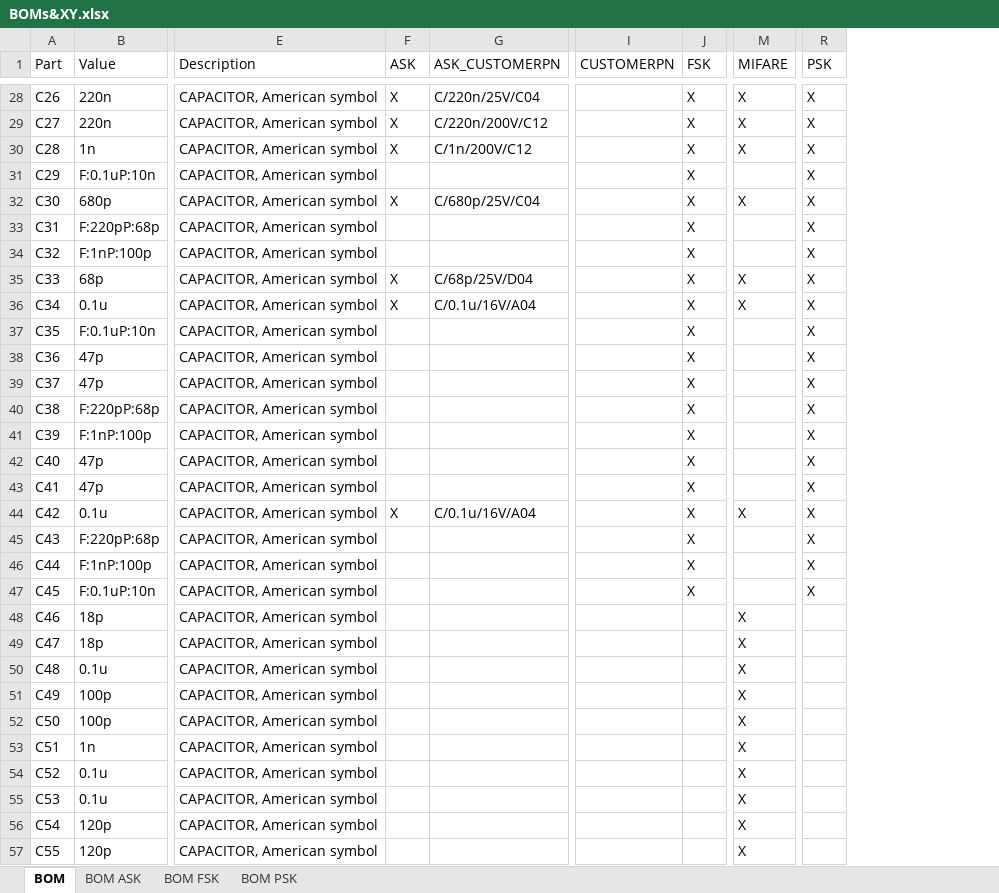
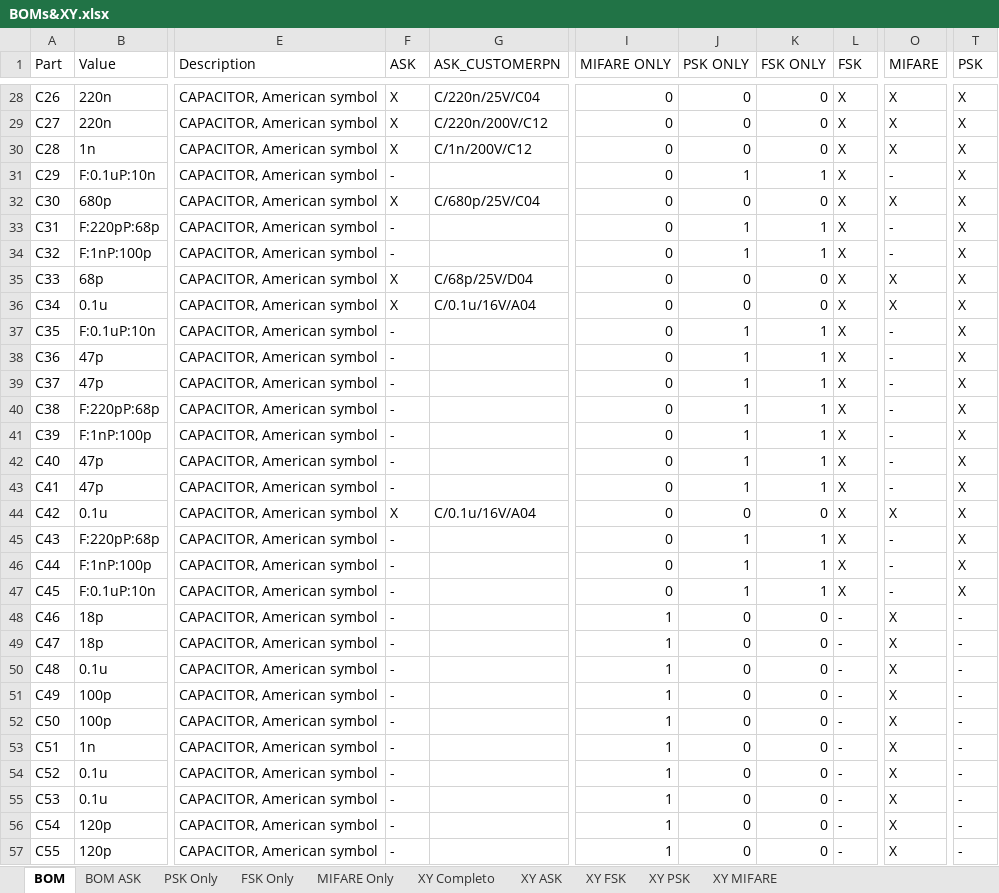
Before and after one commit to ErikMiyoshi-CiD/test, an Excel workbook: DocsEurotronics/Versao2.0/BOMs&XY.xlsx, sheet BOM, drawn as a sheet; only a part is shown, gaps mark what is left out; values as stored, in another font and other column widths than the file's, no cell formats; removed rows and columns are numbered as before the commit, all else as after; the diff covers the shown part only; the diff names each change by its address in the sheet, - before the commit and + after, or states it on an @@ line.

```diff
--- a/DocsEurotronics/Versao2.0/BOMs&XY.xlsx (sheet BOM)
+++ b/DocsEurotronics/Versao2.0/BOMs&XY.xlsx (sheet BOM)
-sheet tab: BOM FSK
-sheet tab: BOM PSK
+sheet tab: PSK Only
+sheet tab: FSK Only
+sheet tab: MIFARE Only
+sheet tab: XY Completo
+sheet tab: XY ASK
+sheet tab: XY FSK
+sheet tab: XY PSK
+sheet tab: XY MIFARE
-column I (CUSTOMERPN), empty
+column I (MIFARE ONLY), rows 28-57: 0 | 0 | 0 | 0 | 0 | 0 | 0 | 0 | 0 | 0 | 0 | 0 | 0 | 0 | 0 | 0 | 0 | 0 | 0 | 0 | 1 | 1 | 1 | 1 | 1 | 1 | 1 | 1 | 1 | 1
+column J (PSK ONLY), rows 28-57: 0 | 0 | 0 | 1 | 0 | 1 | 1 | 0 | 0 | 1 | 1 | 1 | 1 | 1 | 1 | 1 | 0 | 1 | 1 | 1 | 0 | 0 | 0 | 0 | 0 | 0 | 0 | 0 | 0 | 0
+column K (FSK ONLY), rows 28-57: 0 | 0 | 0 | 1 | 0 | 1 | 1 | 0 | 0 | 1 | 1 | 1 | 1 | 1 | 1 | 1 | 0 | 1 | 1 | 1 | 0 | 0 | 0 | 0 | 0 | 0 | 0 | 0 | 0 | 0
-F31 (ASK): (empty)
+F31 (ASK): -
-O31 (MIFARE): (empty)
+O31 (MIFARE): -
-F33:F34 (ASK): (empty)
+F33:F34 (ASK): -
-O33:O34 (MIFARE): (empty)
+O33:O34 (MIFARE): -
-F37:F43 (ASK): (empty)
+F37:F43 (ASK): -
-O37:O43 (MIFARE): (empty)
+O37:O43 (MIFARE): -
-F45:F57 (ASK): (empty)
+F45:F57 (ASK): -
-O45:O47 (MIFARE): (empty)
+O45:O47 (MIFARE): -
-L48:L57 (FSK): (empty)
+L48:L57 (FSK): -
-T48:T57 (PSK): (empty)
+T48:T57 (PSK): -
```
Also changed, not shown: 141 edited cells elsewhere in this sheet, sheet BOM ASK, cell formats, 2 other files.
